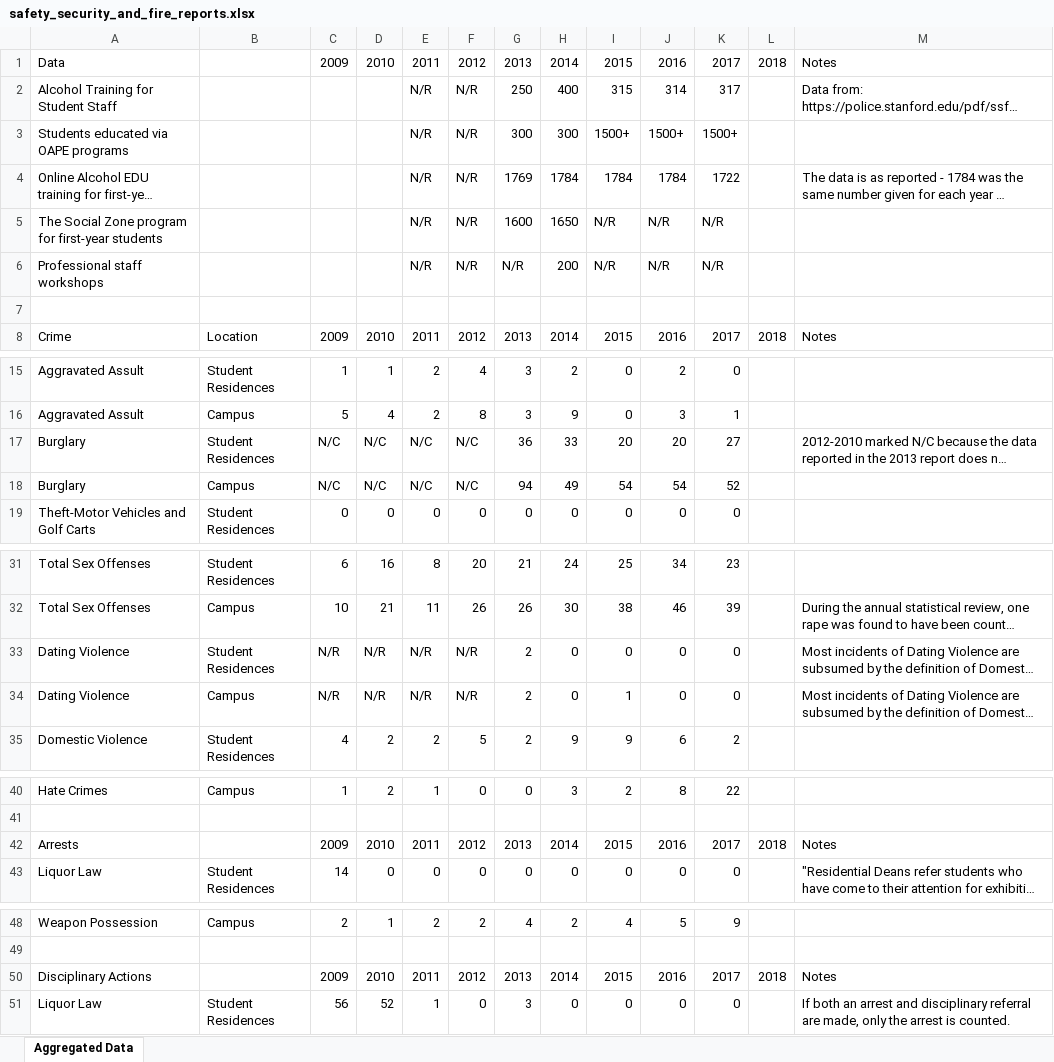
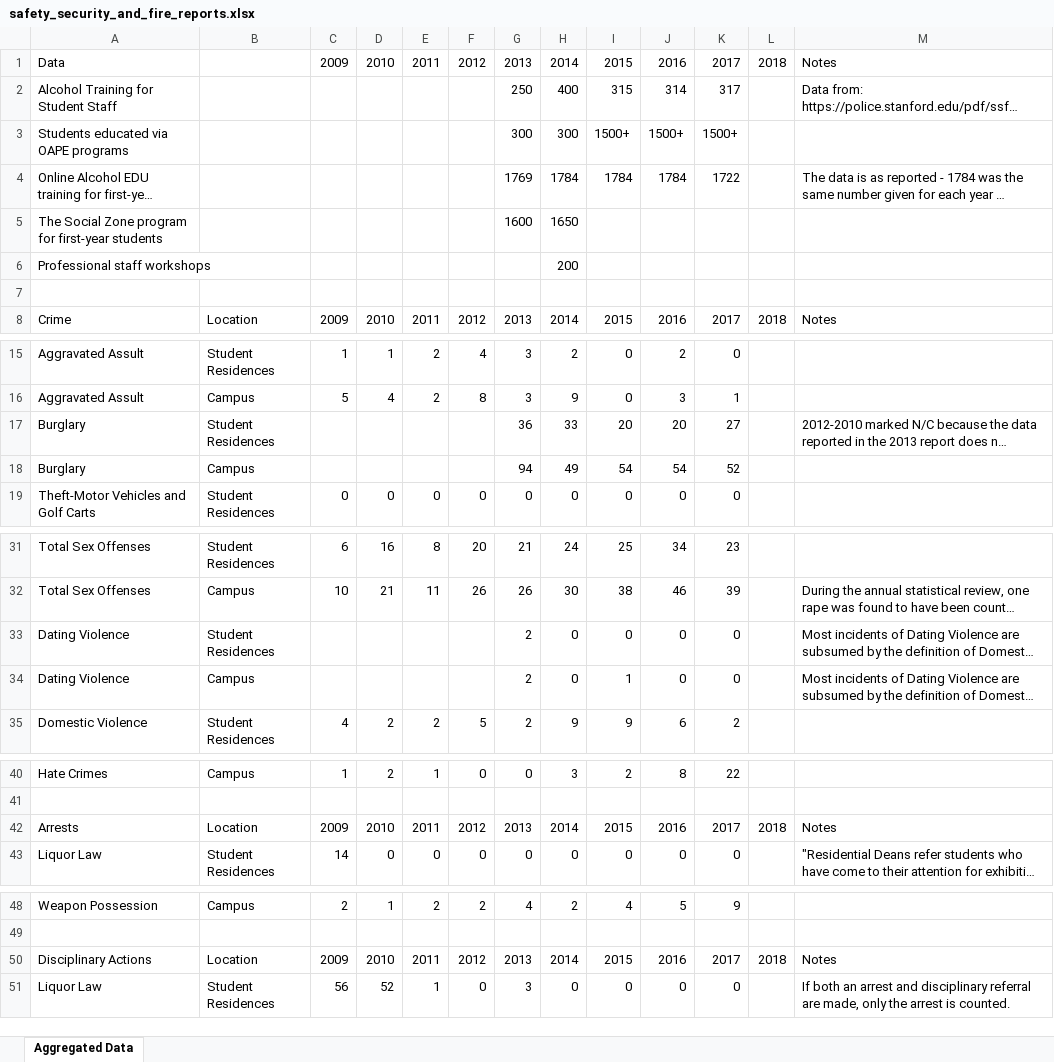
Before and after one commit to biosafetylvl5/Stanford-Alcohol, an Excel workbook: Formatted-Data/safety_security_and_fire_reports.xlsx, sheet Aggregated Data, drawn as a sheet; only a part is shown, gaps mark what is left out; long unchanged cells end in …; values as stored, in another font and other column widths than the file's, no borders; removed rows and columns are numbered as before the commit, all else as after; the diff names each change by its address in the sheet, - before the commit and + after, or states it on an @@ line.

Commit message:
Added police data analysis draft

```diff
--- a/Formatted-Data/safety_security_and_fire_reports.xlsx (sheet Aggregated Data)
+++ b/Formatted-Data/safety_security_and_fire_reports.xlsx (sheet Aggregated Data)
-E2:E5: N/R
+E2:E5: (empty)
-F2:F5: N/R
+F2:F5: (empty)
-I5: N/R
+I5: (empty)
-J5: N/R
+J5: (empty)
-K5: N/R
+K5: (empty)
-row 6: Professional staff workshops |  |  |  | N/R | N/R | N/R | 200 | N/R | N/R | N/R
+row 6: Professional staff workshops |  |  |  |  |  |  | 200
-C17:C18: N/C
+C17:C18: (empty)
-D17:D18: N/C
+D17:D18: (empty)
-E17:E18: N/C
+E17:E18: (empty)
-F17:F18: N/C
+F17:F18: (empty)
-C33:C34: N/R
+C33:C34: (empty)
-D33:D34: N/R
+D33:D34: (empty)
-E33:E34: N/R
+E33:E34: (empty)
-F33:F34: N/R
+F33:F34: (empty)
-B42: (empty)
+B42: Location
-B50: (empty)
+B50: Location
```
Also changed, not shown: 1 other file.
